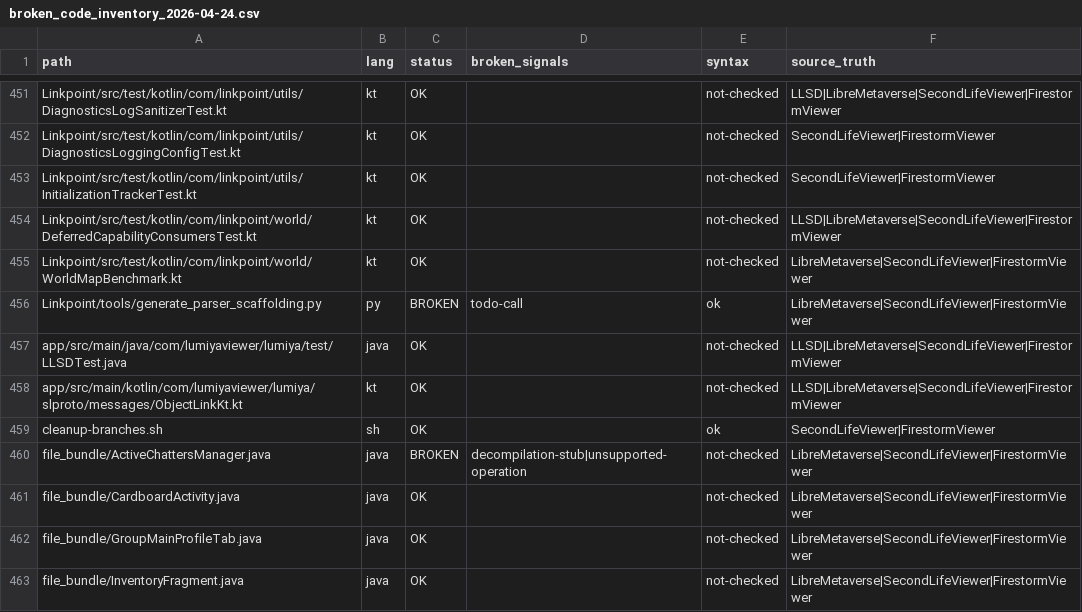
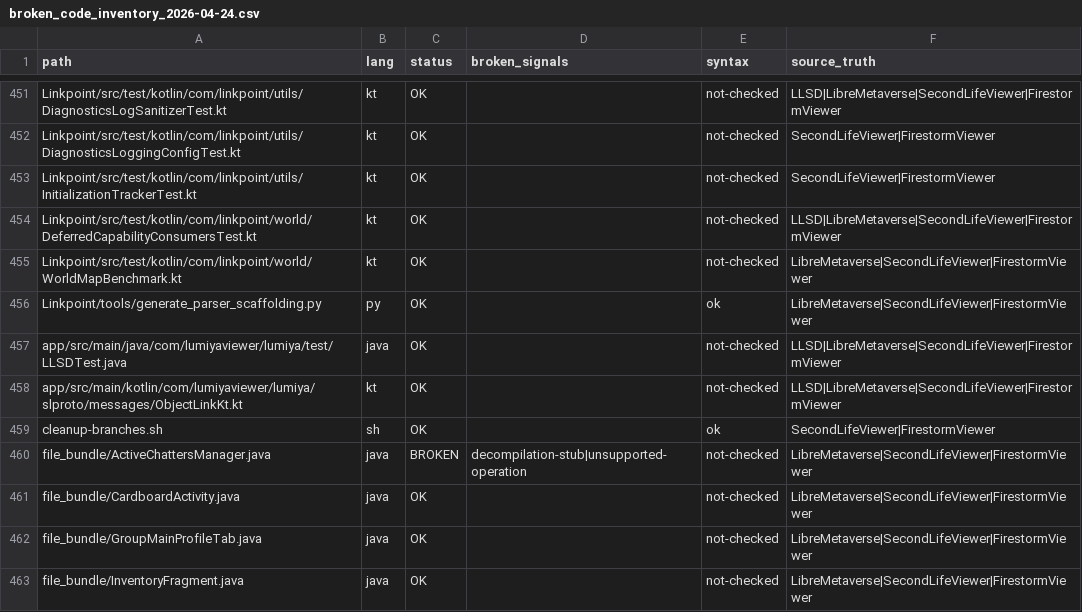
Before and after one commit to Kaleaon/Linkpoint, a CSV file: docs/broken_code_inventory_2026-04-24.csv, drawn as a sheet; only a part is shown, gaps mark what is left out.

```diff
--- a/docs/broken_code_inventory_2026-04-24.csv
+++ b/docs/broken_code_inventory_2026-04-24.csv
@@ -455,3 +455,3 @@ Linkpoint/src/test/kotlin/com/linkpoint/world/DeferredCapabilityConsumersTest.kt
 Linkpoint/src/test/kotlin/com/linkpoint/world/WorldMapBenchmark.kt,kt,OK,,not-checked,LibreMetaverse|SecondLifeViewer|FirestormViewer
-Linkpoint/tools/generate_parser_scaffolding.py,py,BROKEN,todo-call,ok,LibreMetaverse|SecondLifeViewer|FirestormViewer
+Linkpoint/tools/generate_parser_scaffolding.py,py,OK,,ok,LibreMetaverse|SecondLifeViewer|FirestormViewer
 app/src/main/java/com/lumiyaviewer/lumiya/test/LLSDTest.java,java,OK,,not-checked,LLSD|LibreMetaverse|SecondLifeViewer|FirestormViewer
```
Also changed, not shown: docs/broken_code_tracking_board_2026-04-24.csv, 1 other file.
